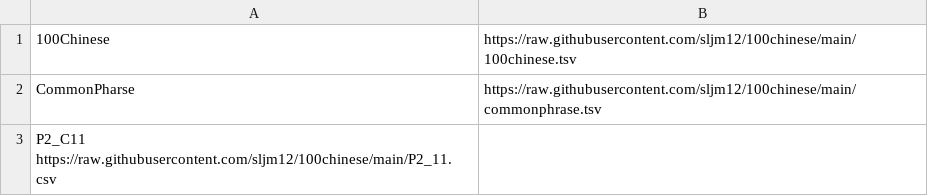
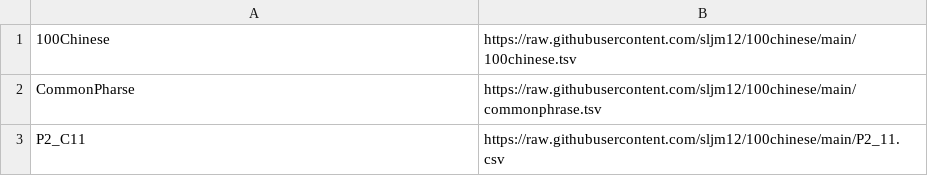
Before and after one commit to sljm12/100chinese, a TSV file: config.tsv, drawn as a sheet; removed rows and columns are numbered as before the commit, all else as after; the diff names each change by its address in the sheet, - before the commit and + after, or states it on an @@ line.

Commit message:
Update config.tsv

```diff
--- a/config.tsv
+++ b/config.tsv
-row 3: P2_C11 https://raw.githubusercontent.com/sljm12/100chinese/main/P2_11.csv
+row 3: P2_C11 | https://raw.githubusercontent.com/sljm12/100chinese/main/P2_11.csv
```
